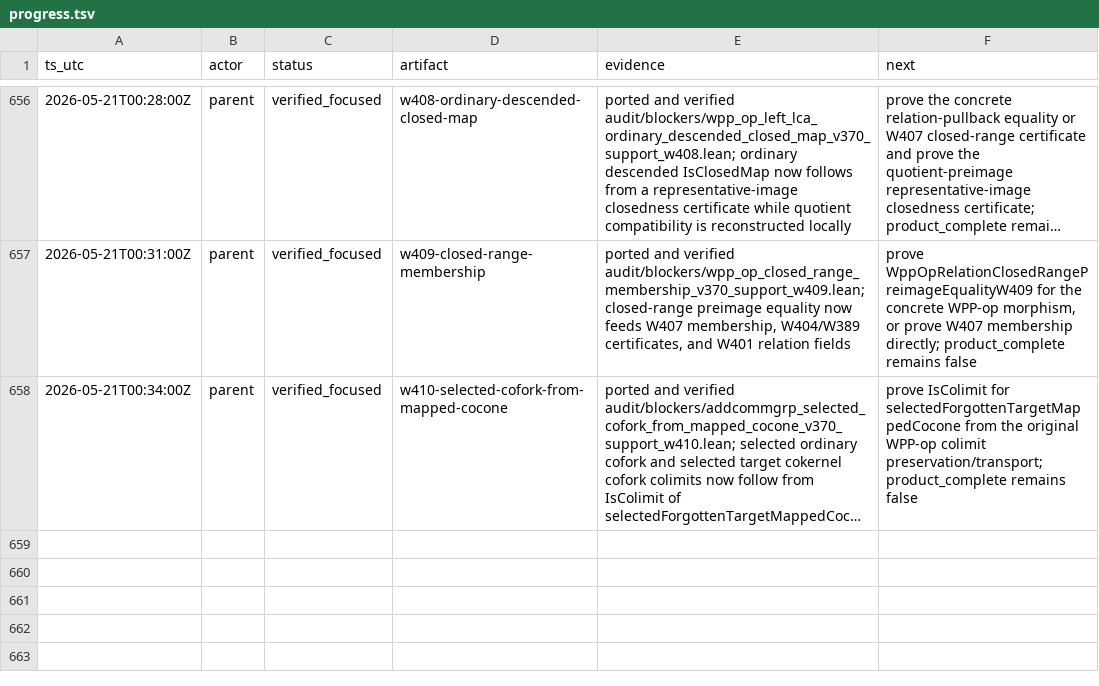
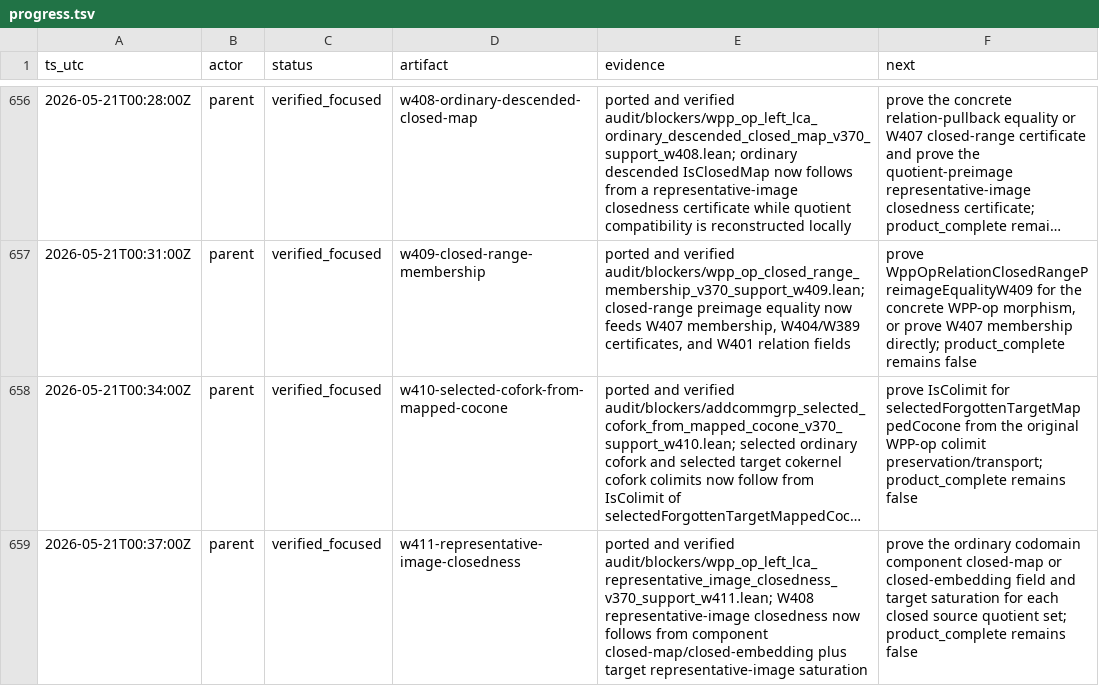
Before and after one commit to Rokurolize/lean-lca-exact-challenge-20260518, a TSV file: packets/lean_lca_exact_category_challenge/input/workdir/progress.tsv, drawn as a sheet; only a part is shown, gaps mark what is left out; long unchanged cells end in …; the diff names each change by its address in the sheet, - before the commit and + after, or states it on an @@ line.

Commit message:
Sync W411 frontier packet artifacts

```diff
--- a/packets/lean_lca_exact_category_challenge/input/workdir/progress.tsv
+++ b/packets/lean_lca_exact_category_challenge/input/workdir/progress.tsv
+row 659: 2026-05-21T00:37:00Z | parent | verified_focused | w411-representative-image-closedness | ported and verified audit/blockers/wpp_op_left_lca_representative_image_closedness_v370_support_w411.lean; W408 representative-image closedness now follows from component closed-map/closed-embedding plus target representative-image saturation | prove the ordinary codomain component closed-map or closed-embedding field and target saturation for each closed source quotient set; product_complete remains false
```
Also changed, not shown: 14 other files.
